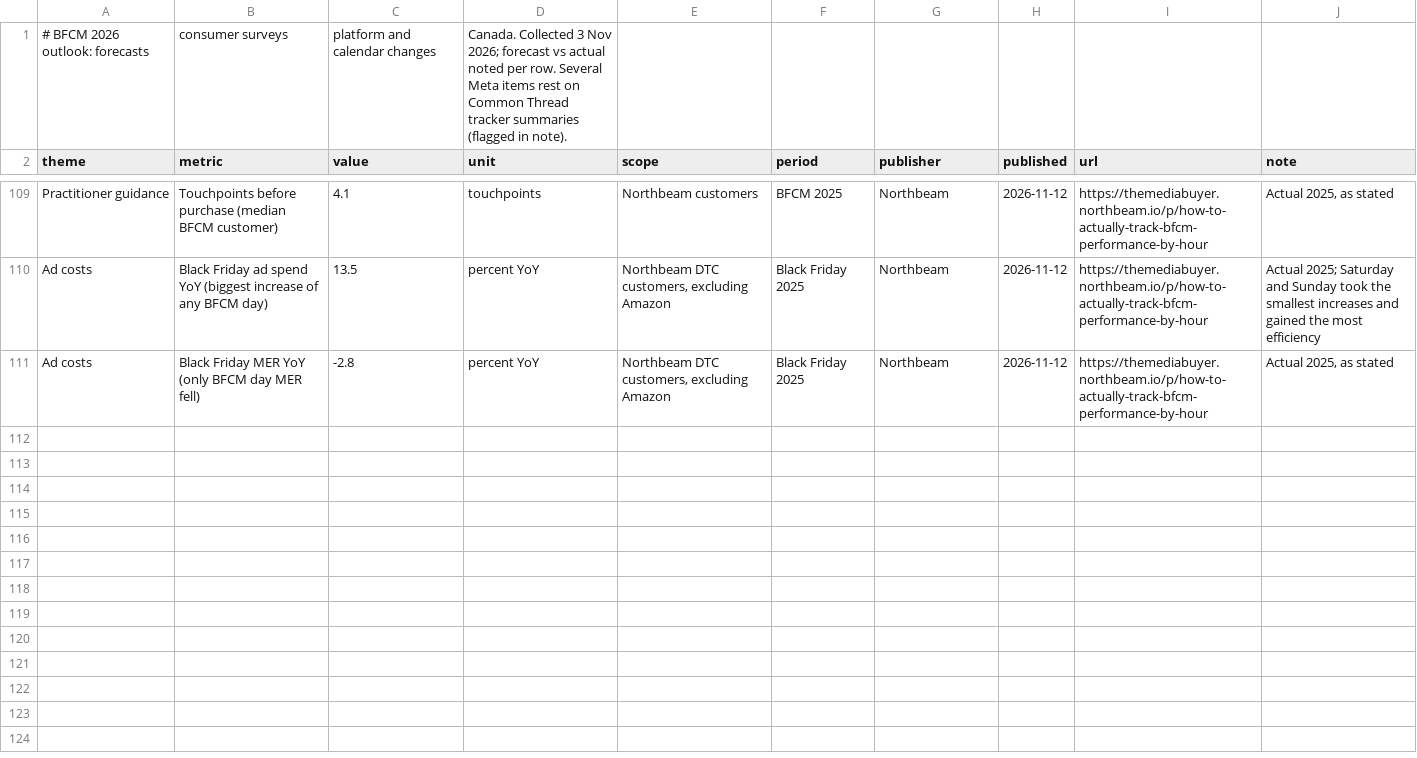
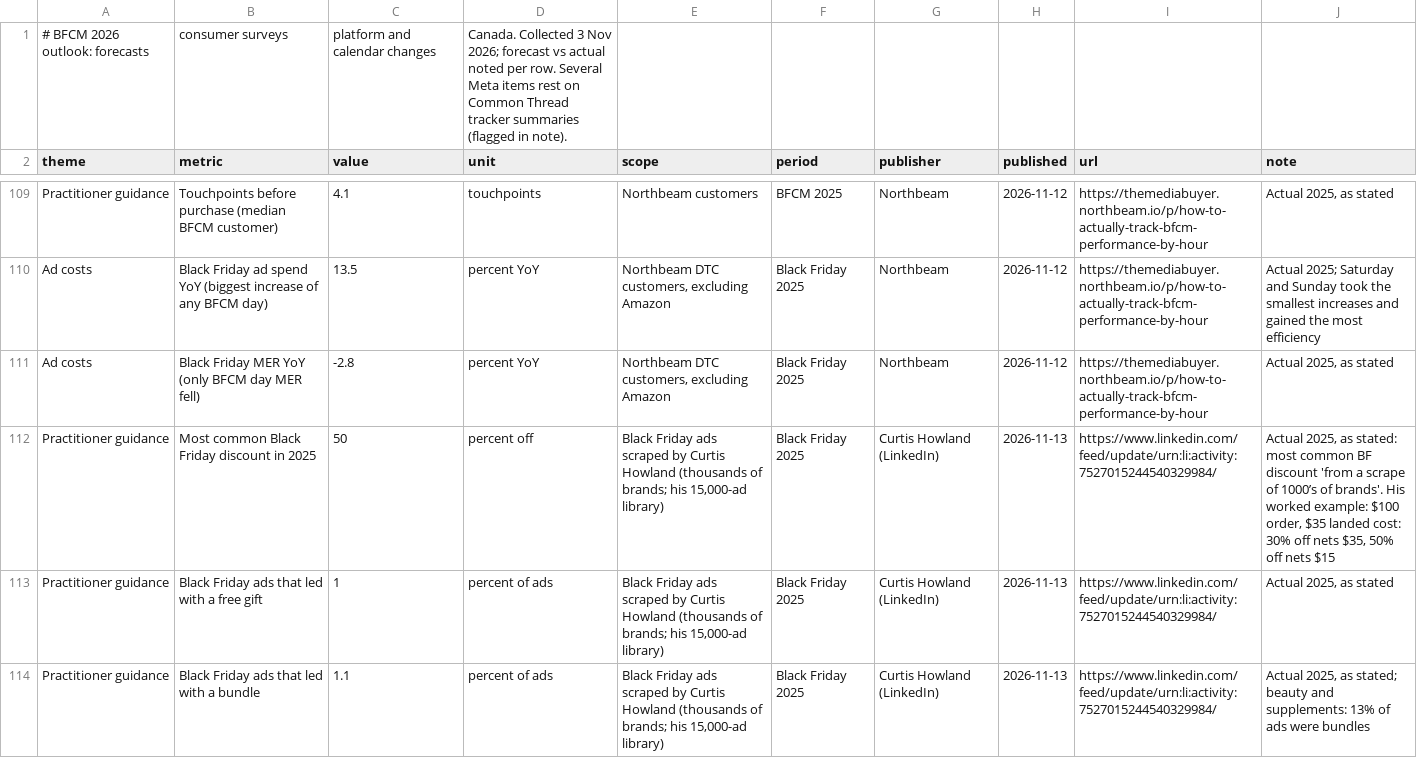
Before and after one commit to rcc-data/dtc-newsroom, a CSV file: data/bfcm2026_outlook.csv, drawn as a sheet; only a part is shown, gaps mark what is left out; the diff covers the shown part only.

```diff
--- a/data/bfcm2026_outlook.csv
+++ b/data/bfcm2026_outlook.csv
@@ -111 +111,4 @@ Ad costs,Black Friday ad spend YoY (biggest increase of any BFCM day),13.5,perce
 Ad costs,Black Friday MER YoY (only BFCM day MER fell),-2.8,percent YoY,"Northbeam DTC customers, excluding Amazon",Black Friday 2025,Northbeam,2026-11-12,https://themediabuyer.northbeam.io/p/how-to-actually-track-bfcm-performance-by-hour,"Actual 2025, as stated"
+Practitioner guidance,Most common Black Friday discount in 2025,50,percent off,"Black Friday ads scraped by Curtis Howland (thousands of brands; his 15,000-ad library)",Black Friday 2025,Curtis Howland (LinkedIn),2026-11-13,https://www.linkedin.com/feed/update/urn:li:activity:7527015244540329984/,"Actual 2025, as stated: most common BF discount 'from a scrape of 1000’s of brands'. His worked example: $100 order, $35 landed cost: 30% off nets $35, 50% off nets $15"
+Practitioner guidance,Black Friday ads that led with a free gift,1,percent of ads,"Black Friday ads scraped by Curtis Howland (thousands of brands; his 15,000-ad library)",Black Friday 2025,Curtis Howland (LinkedIn),2026-11-13,https://www.linkedin.com/feed/update/urn:li:activity:7527015244540329984/,"Actual 2025, as stated"
+Practitioner guidance,Black Friday ads that led with a bundle,1.1,percent of ads,"Black Friday ads scraped by Curtis Howland (thousands of brands; his 15,000-ad library)",Black Friday 2025,Curtis Howland (LinkedIn),2026-11-13,https://www.linkedin.com/feed/update/urn:li:activity:7527015244540329984/,"Actual 2025, as stated; beauty and supplements: 13% of ads were bundles"
```
Also changed, not shown: 3 added rows elsewhere in this file, data/li_howland_posts.csv, 5 other files.
